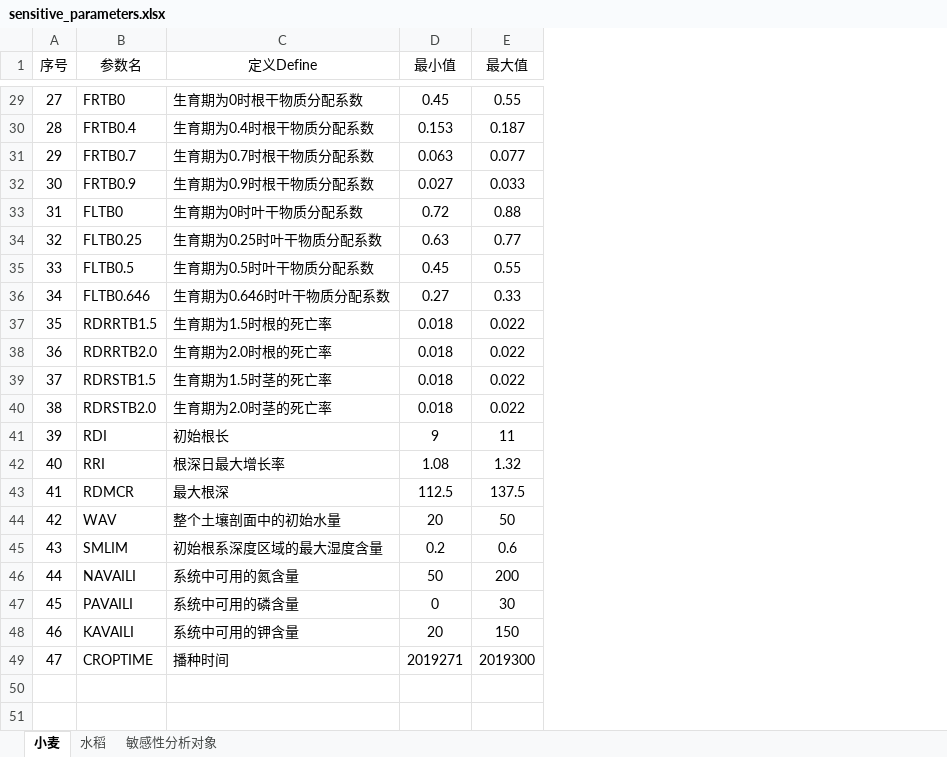
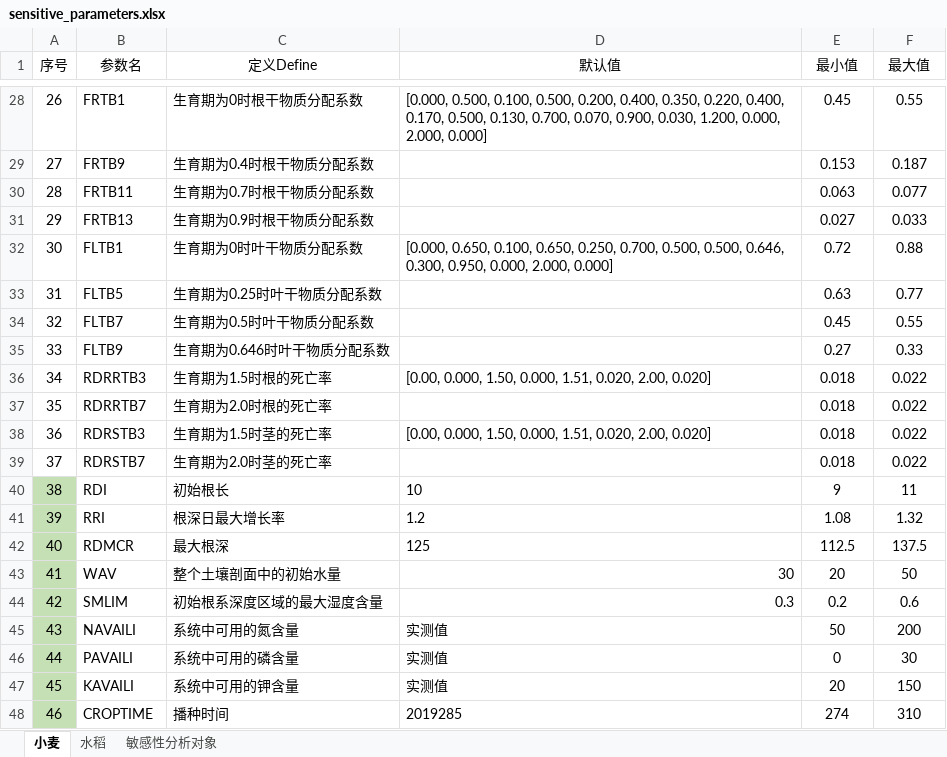
Before and after one commit to Yangclock/WOFOST_AP, an Excel workbook: simlab_sensitivity_analysis/sensitive_parameters.xlsx, sheet 小麦, drawn as a sheet; only a part is shown, gaps mark what is left out; values as stored, in another font and other column widths than the file's, no borders; addresses are those after the commit; the diff covers the shown part only; the diff names each change by its address in the sheet, - before the commit and + after, or states it on an @@ line.

```diff
--- a/simlab_sensitivity_analysis/sensitive_parameters.xlsx (sheet 小麦)
+++ b/simlab_sensitivity_analysis/sensitive_parameters.xlsx (sheet 小麦)
+column D (默认值), rows 28-48: [0.000, 0.500, 0.100, 0.500, 0.200, 0.400, 0.350, 0.220, 0.400, 0.170, 0.500, 0.130, 0.700, 0.070, 0.900, 0.030, 1.200, 0.000, 2.000, 0.000] |  |  |  | [0.000, 0.650, 0.100, 0.650, 0.250, 0.700, 0.500, 0.500, 0.646, 0.300, 0.950, 0.000, 2.000, 0.000] |  |  |  | [0.00, 0.000, 1.50, 0.000, 1.51, 0.020, 2.00, 0.020] |  | [0.00, 0.000, 1.50, 0.000, 1.51, 0.020, 2.00, 0.020] |  | 10 | 1.2 | 125 | 30 | 0.3 | 实测值 | 实测值 | 实测值 | 2019285
@@ column A (序号) renumbered from row 5 down @@
-B28 (参数名): FRTB0
+B28 (参数名): FRTB1
-B29 (参数名): FRTB0.4
+B29 (参数名): FRTB9
-B30 (参数名): FRTB0.7
+B30 (参数名): FRTB11
-B31 (参数名): FRTB0.9
+B31 (参数名): FRTB13
-B32 (参数名): FLTB0
+B32 (参数名): FLTB1
-B33 (参数名): FLTB0.25
+B33 (参数名): FLTB5
-B34 (参数名): FLTB0.5
+B34 (参数名): FLTB7
-B35 (参数名): FLTB0.646
+B35 (参数名): FLTB9
-B36 (参数名): RDRRTB1.5
+B36 (参数名): RDRRTB3
-B37 (参数名): RDRRTB2.0
+B37 (参数名): RDRRTB7
-B38 (参数名): RDRSTB1.5
+B38 (参数名): RDRSTB3
-B39 (参数名): RDRSTB2.0
+B39 (参数名): RDRSTB7
-A40:A48 fill: none
+A40:A48 fill: #C5E0B4
-E48 (最小值): 2019271
+E48 (最小值): 274
-F48 (最大值): 2019300
+F48 (最大值): 310
```
Also changed, not shown: 1 removed row, 14 edited cells and cell formats elsewhere in this sheet, sheet 水稻, parameters/parameters.xlsx, 7 other files.
